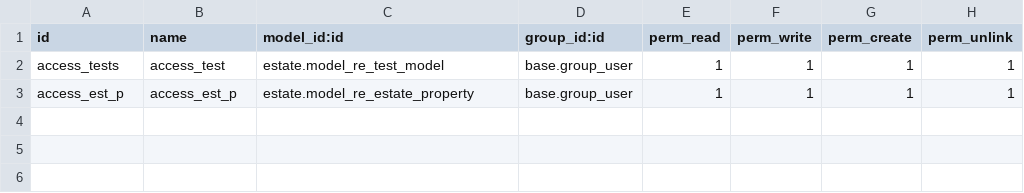
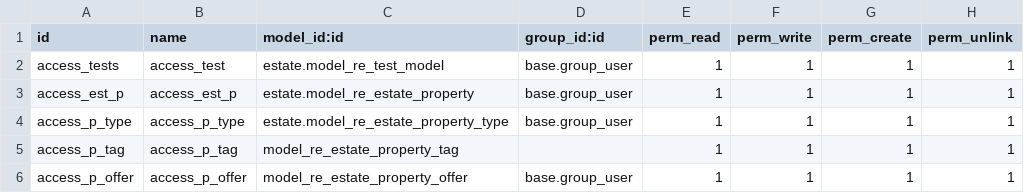
Before and after one commit to alamador91/addons, a CSV file: estate/security/ir.model.access.csv, drawn as a sheet.

```diff
--- a/estate/security/ir.model.access.csv
+++ b/estate/security/ir.model.access.csv
@@ -3 +3,4 @@ access_tests,access_test,estate.model_re_test_model,base.group_user,1,1,1,1
 access_est_p,access_est_p,estate.model_re_estate_property,base.group_user,1,1,1,1
+access_p_type,access_p_type,estate.model_re_estate_property_type,base.group_user,1,1,1,1
+access_p_tag,access_p_tag,model_re_estate_property_tag,,1,1,1,1
+access_p_offer,access_p_offer,model_re_estate_property_offer,base.group_user,1,1,1,1
```
Also changed, not shown: 12 other files.
